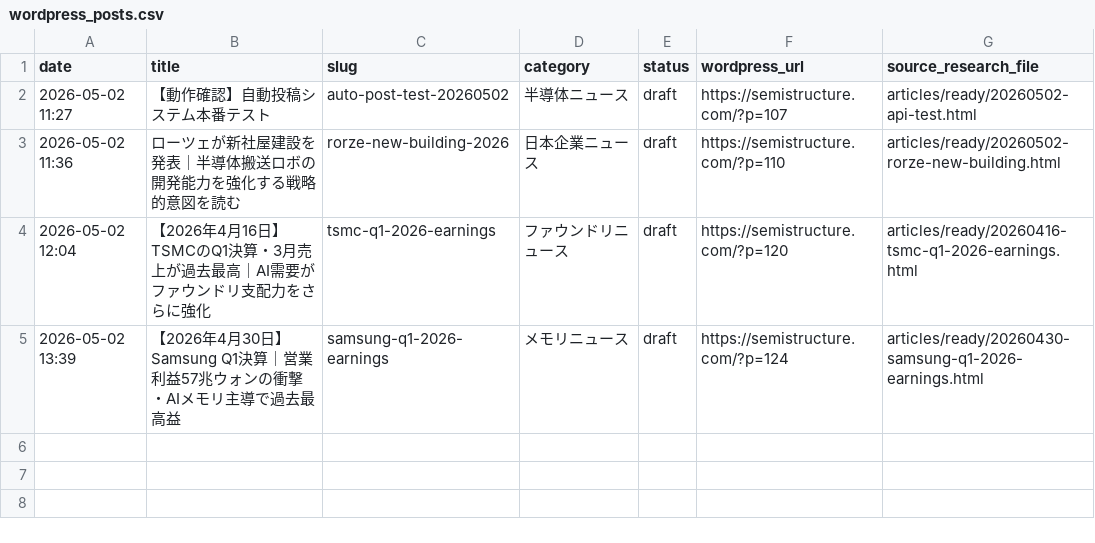
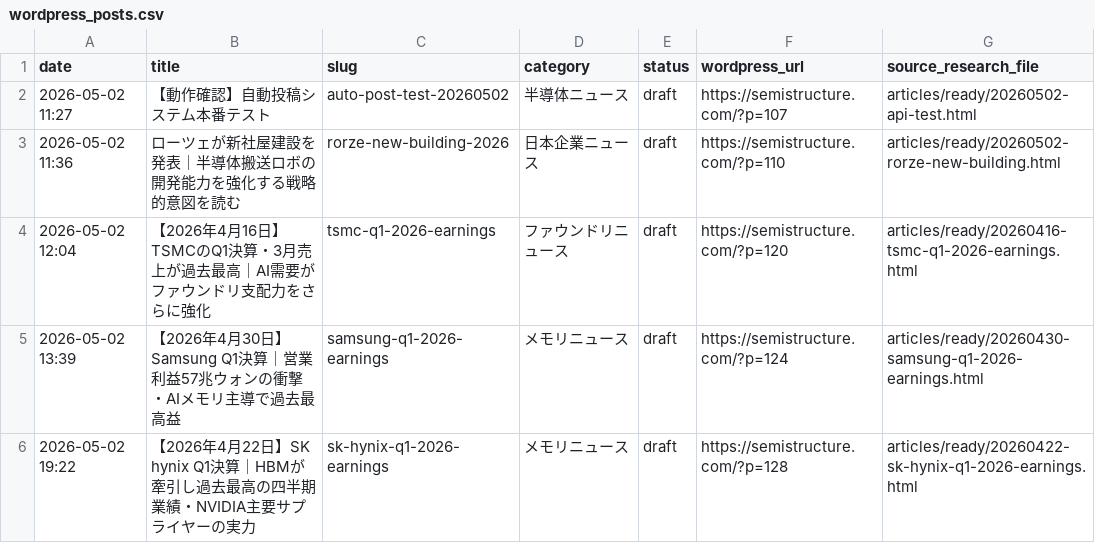
Before and after one commit to masanoritakano2012/semistructure, a CSV file: logs/wordpress_posts.csv, drawn as a sheet.

```diff
--- a/logs/wordpress_posts.csv
+++ b/logs/wordpress_posts.csv
@@ -5 +5,2 @@ date,title,slug,category,status,wordpress_url,source_research_file
 2026-05-02 13:39,【2026年4月30日】Samsung Q1決算｜営業利益57兆ウォンの衝撃・AIメモリ主導で過去最高益,samsung-q1-2026-earnings,メモリニュース,draft,https://semistructure.com/?p=124,articles/ready/20260430-samsung-q1-2026-earnings.html
+2026-05-02 19:22,【2026年4月22日】SK hynix Q1決算｜HBMが牽引し過去最高の四半期業績・NVIDIA主要サプライヤーの実力,sk-hynix-q1-2026-earnings,メモリニュース,draft,https://semistructure.com/?p=128,articles/ready/20260422-sk-hynix-q1-2026-earnings.html
```
Also changed, not shown: 2 other files.
